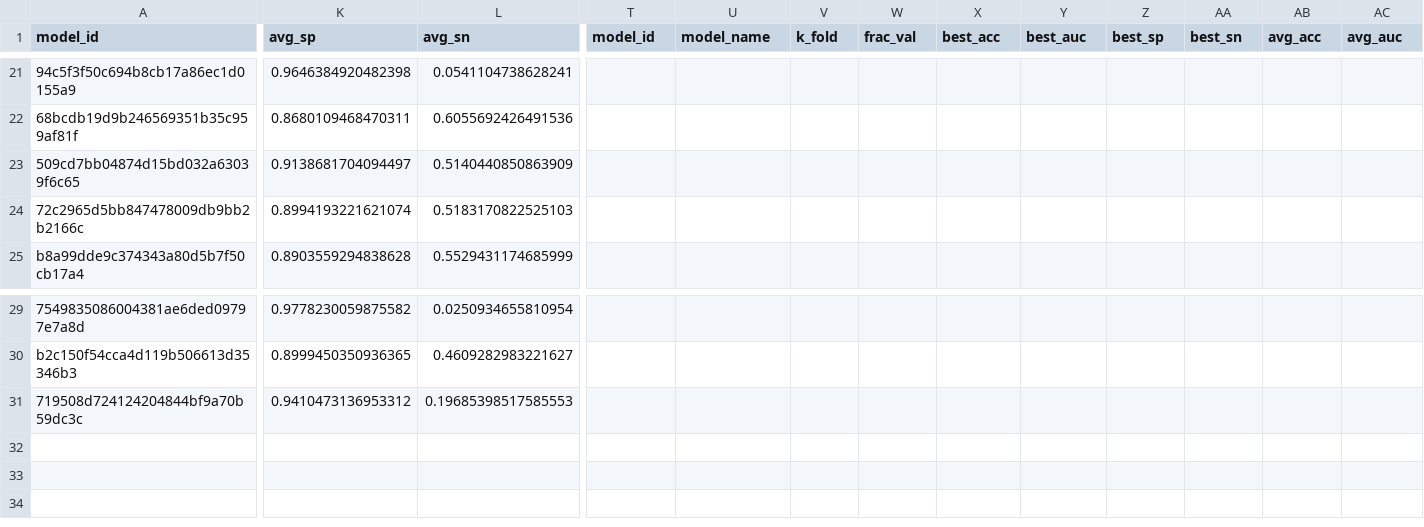
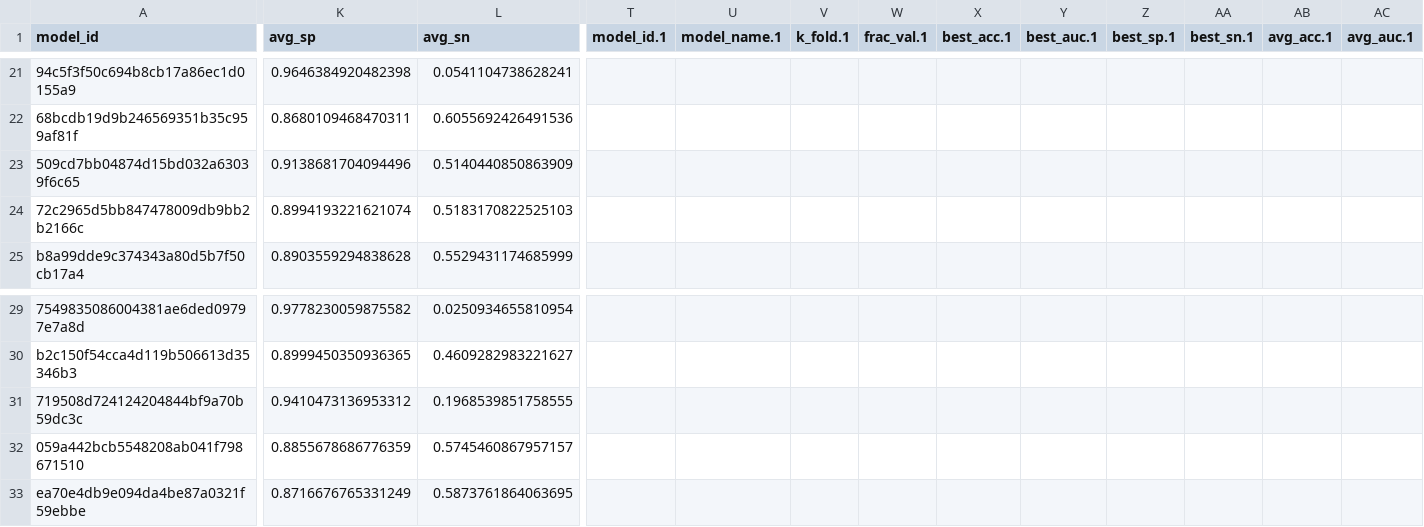
Before and after one commit to FelipeMarcelino/glaucoma, a CSV file: model_summary.csv, drawn as a sheet; only a part is shown, gaps mark what is left out; rows hold the shown columns only; the diff covers the shown part only; the diff names each change by its address in the sheet, - before the commit and + after, or states it on an @@ line.

Commit message:
results

```diff
--- a/model_summary.csv
+++ b/model_summary.csv
-T1: model_id
+T1: model_id.1
-U1: model_name
+U1: model_name.1
-V1: k_fold
+V1: k_fold.1
-W1: frac_val
+W1: frac_val.1
-X1: best_acc
+X1: best_acc.1
-Y1: best_auc
+Y1: best_auc.1
-Z1: best_sp
+Z1: best_sp.1
-AA1: best_sn
+AA1: best_sn.1
-AB1: avg_acc
+AB1: avg_acc.1
-AC1: avg_auc
+AC1: avg_auc.1
-K23 (avg_sp): 0.9138681704094497
+K23 (avg_sp): 0.9138681704094496
-L31 (avg_sn): 0.19685398517585553
+L31 (avg_sn): 0.1968539851758555
+row 32: 059a442bcb5548208ab041f798671510 | 0.8855678686776359 | 0.5745460867957157
+row 33: ea70e4db9e094da4be87a0321f59ebbe | 0.8716676765331249 | 0.5873761864063695
```
Also changed, not shown: 9 edited cells elsewhere in this file.
